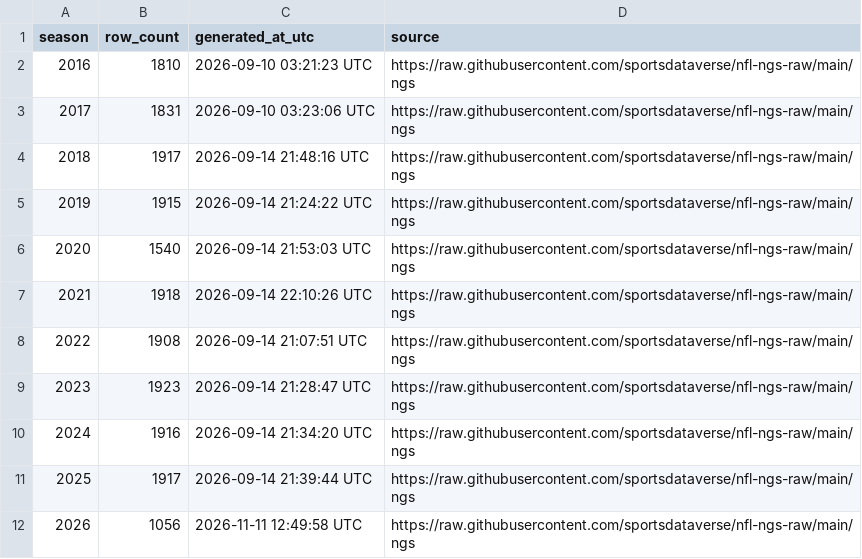
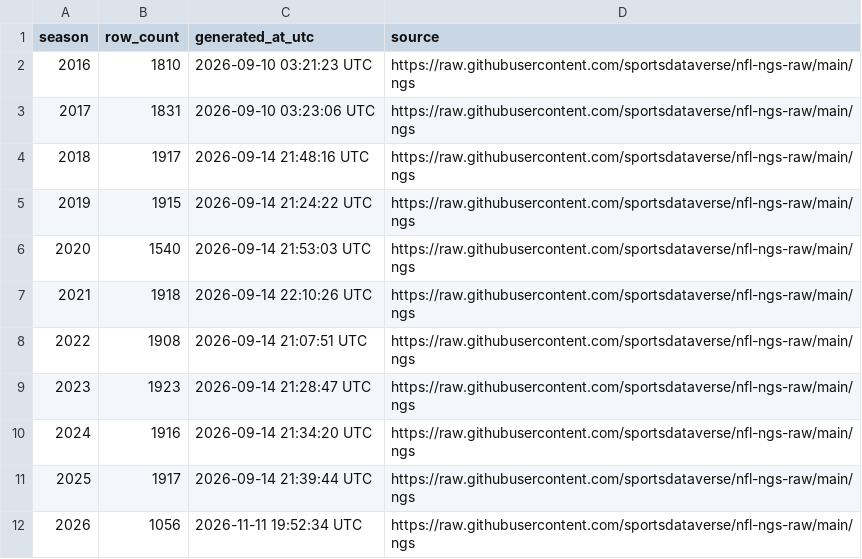
Before and after one commit to sportsdataverse/nfl-ngs-data, a CSV file: ngs/gamecenter_leaders/ngs_gamecenter_leaders_in_data_repo.csv, drawn as a sheet.

```diff
--- a/ngs/gamecenter_leaders/ngs_gamecenter_leaders_in_data_repo.csv
+++ b/ngs/gamecenter_leaders/ngs_gamecenter_leaders_in_data_repo.csv
@@ -11,2 +11,2 @@ season,row_count,generated_at_utc,source
 2025,1917,2026-09-14 21:39:44 UTC,https://raw.githubusercontent.com/sportsdataverse/nfl-ngs-raw/main/ngs
-2026,1056,2026-11-11 12:49:58 UTC,https://raw.githubusercontent.com/sportsdataverse/nfl-ngs-raw/main/ngs
+2026,1056,2026-11-11 19:52:34 UTC,https://raw.githubusercontent.com/sportsdataverse/nfl-ngs-raw/main/ngs
```
Also changed, not shown: ngs/gamecenter_pass_rushers/ngs_gamecenter_pass_rushers_in_data_repo.csv, ngs/gamecenter_passers/ngs_gamecenter_passers_in_data_repo.csv, 12 other files.
